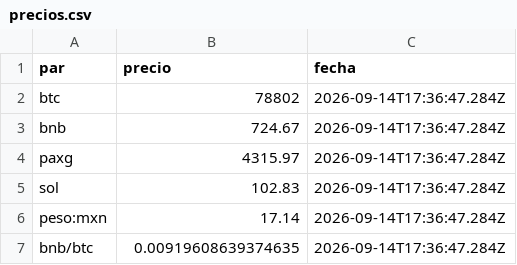
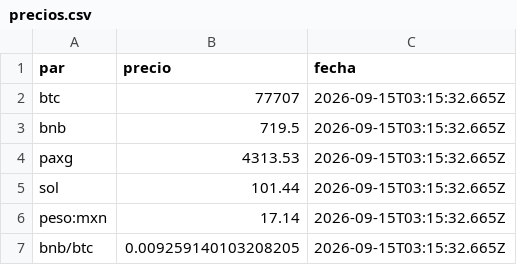
Before and after one commit to etherusko/binanca_api_prices, a CSV file: precios.csv, drawn as a sheet.

```diff
--- a/precios.csv
+++ b/precios.csv
@@ -1,7 +1,7 @@
 par,precio,fecha
-btc,78802,2026-09-14T17:36:47.284Z
-bnb,724.67,2026-09-14T17:36:47.284Z
-paxg,4315.97,2026-09-14T17:36:47.284Z
-sol,102.83,2026-09-14T17:36:47.284Z
-peso:mxn,17.14,2026-09-14T17:36:47.284Z
-bnb/btc,0.00919608639374635,2026-09-14T17:36:47.284Z
+btc,77707,2026-09-15T03:15:32.665Z
+bnb,719.5,2026-09-15T03:15:32.665Z
+paxg,4313.53,2026-09-15T03:15:32.665Z
+sol,101.44,2026-09-15T03:15:32.665Z
+peso:mxn,17.14,2026-09-15T03:15:32.665Z
+bnb/btc,0.009259140103208205,2026-09-15T03:15:32.665Z
```
